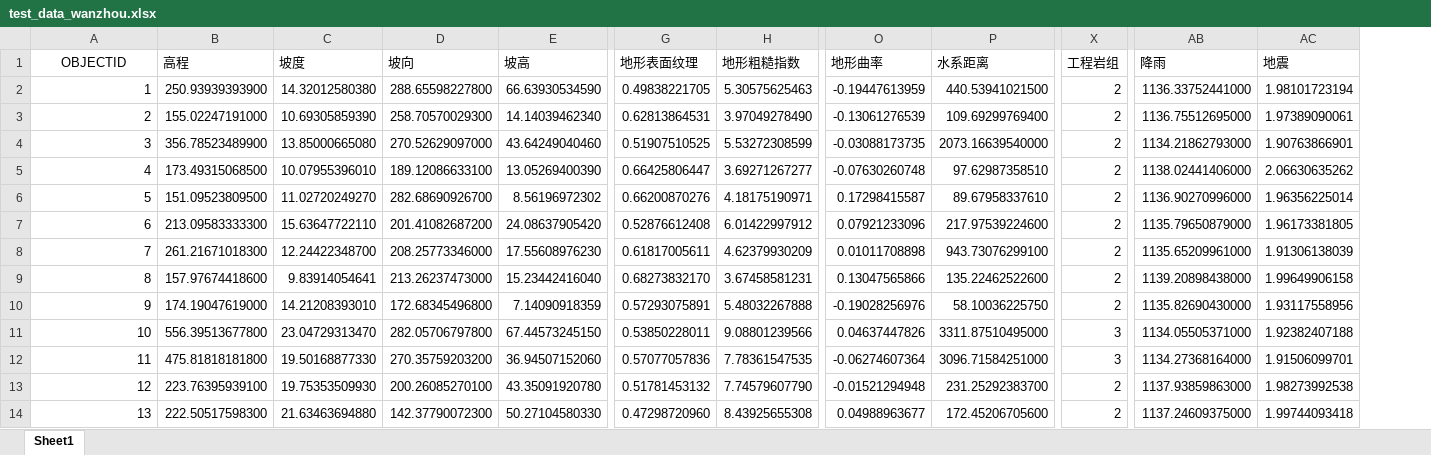
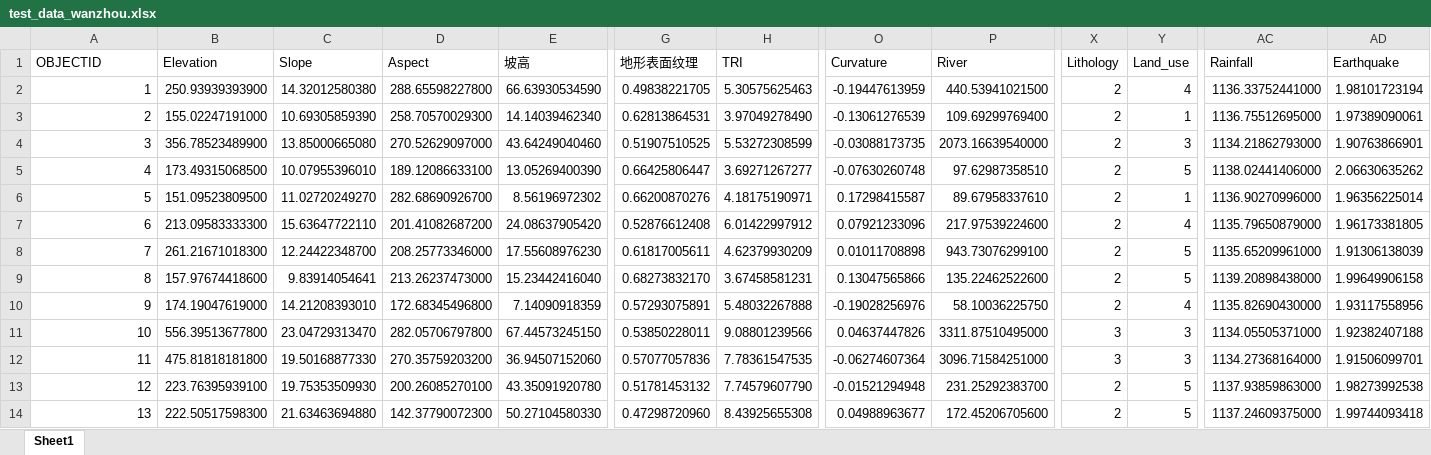
Before and after one commit to songyingxu/RNN, an Excel workbook: test_data_wanzhou.xlsx, sheet Sheet1, drawn as a sheet; only a part is shown, gaps mark what is left out; values as stored, in another font and other column widths than the file's, no borders; addresses are those after the commit; the diff names each change by its address in the sheet, - before the commit and + after, or states it on an @@ line.

```diff
--- a/test_data_wanzhou.xlsx (sheet Sheet1)
+++ b/test_data_wanzhou.xlsx (sheet Sheet1)
+column Y (Land_use), rows 2-14: 4 | 1 | 3 | 5 | 1 | 4 | 5 | 5 | 4 | 3 | 3 | 5 | 5
-A1 alignment: center
+A1 alignment: left
-B1: 高程
+B1: Elevation
-C1: 坡度
+C1: Slope
-D1: 坡向
+D1: Aspect
-H1: 地形粗糙指数
+H1: TRI
-O1: 地形曲率
+O1: Curvature
-P1: 水系距离
+P1: River
-X1: 工程岩组
+X1: Lithology
-AC1: 降雨
+AC1: Rainfall
-AD1: 地震
+AD1: Earthquake
```
Also changed, not shown: 24 other files.
